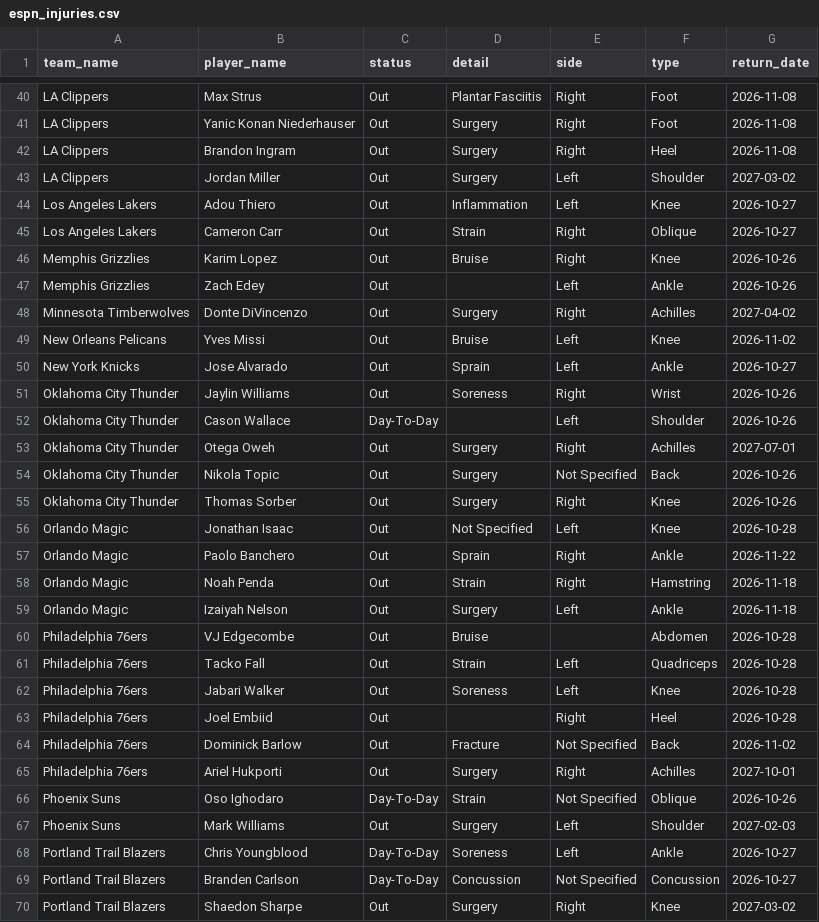
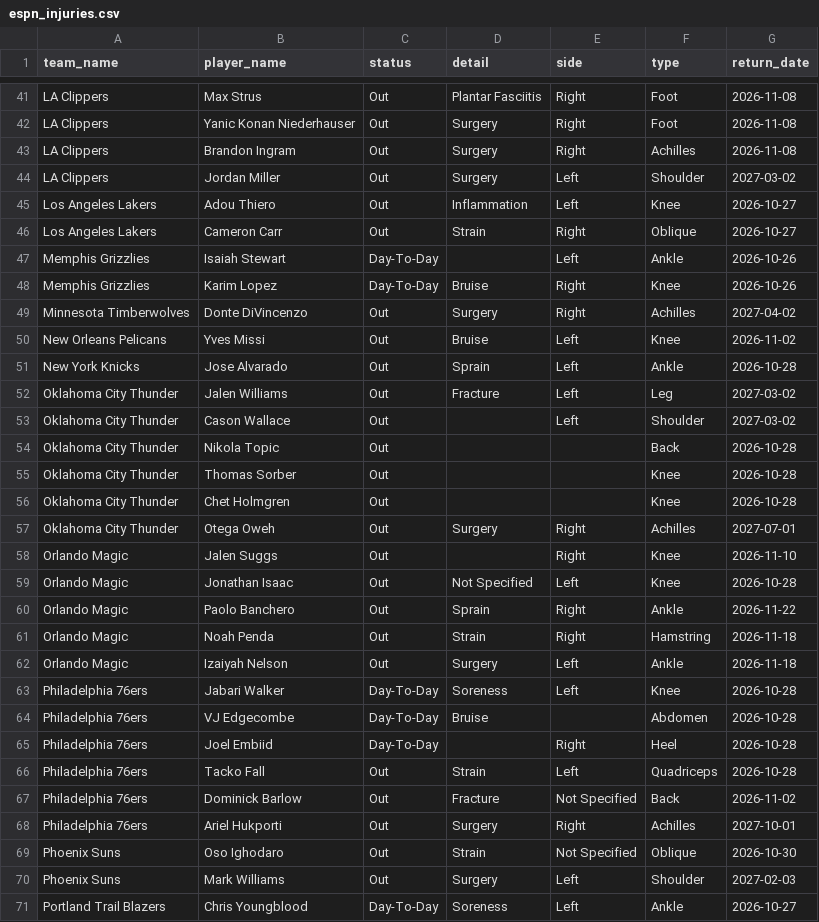
Before and after one commit to Thakky001/NBA, a CSV file: data/raw/espn_injuries.csv, drawn as a sheet; only a part is shown, gaps mark what is left out; the shorter side is filled out with more unchanged rows; the diff covers the shown part only.

```diff
--- a/data/raw/espn_injuries.csv
+++ b/data/raw/espn_injuries.csv
@@ -41,3 +42,3 @@ LA Clippers,Max Strus,Out,Plantar Fasciitis,Right,Foot,2026-11-08
 LA Clippers,Yanic Konan Niederhauser,Out,Surgery,Right,Foot,2026-11-08
-LA Clippers,Brandon Ingram,Out,Surgery,Right,Heel,2026-11-08
+LA Clippers,Brandon Ingram,Out,Surgery,Right,Achilles,2026-11-08
 LA Clippers,Jordan Miller,Out,Surgery,Left,Shoulder,2027-03-02
@@ -45,12 +46,14 @@ Los Angeles Lakers,Adou Thiero,Out,Inflammation,Left,Knee,2026-10-27
 Los Angeles Lakers,Cameron Carr,Out,Strain,Right,Oblique,2026-10-27
-Memphis Grizzlies,Karim Lopez,Out,Bruise,Right,Knee,2026-10-26
-Memphis Grizzlies,Zach Edey,Out,,Left,Ankle,2026-10-26
+Memphis Grizzlies,Isaiah Stewart,Day-To-Day,,Left,Ankle,2026-10-26
+Memphis Grizzlies,Karim Lopez,Day-To-Day,Bruise,Right,Knee,2026-10-26
 Minnesota Timberwolves,Donte DiVincenzo,Out,Surgery,Right,Achilles,2027-04-02
 New Orleans Pelicans,Yves Missi,Out,Bruise,Left,Knee,2026-11-02
-New York Knicks,Jose Alvarado,Out,Sprain,Left,Ankle,2026-10-27
-Oklahoma City Thunder,Jaylin Williams,Out,Soreness,Right,Wrist,2026-10-26
-Oklahoma City Thunder,Cason Wallace,Day-To-Day,,Left,Shoulder,2026-10-26
+New York Knicks,Jose Alvarado,Out,Sprain,Left,Ankle,2026-10-28
+Oklahoma City Thunder,Jalen Williams,Out,Fracture,Left,Leg,2027-03-02
+Oklahoma City Thunder,Cason Wallace,Out,,Left,Shoulder,2027-03-02
+Oklahoma City Thunder,Nikola Topic,Out,,,Back,2026-10-28
+Oklahoma City Thunder,Thomas Sorber,Out,,,Knee,2026-10-28
+Oklahoma City Thunder,Chet Holmgren,Out,,,Knee,2026-10-28
 Oklahoma City Thunder,Otega Oweh,Out,Surgery,Right,Achilles,2027-07-01
-Oklahoma City Thunder,Nikola Topic,Out,Surgery,Not Specified,Back,2026-10-26
-Oklahoma City Thunder,Thomas Sorber,Out,Surgery,Right,Knee,2026-10-26
+Orlando Magic,Jalen Suggs,Out,,Right,Knee,2026-11-10
 Orlando Magic,Jonathan Isaac,Out,Not Specified,Left,Knee,2026-10-28
@@ -59,9 +62,9 @@ Orlando Magic,Noah Penda,Out,Strain,Right,Hamstring,2026-11-18
 Orlando Magic,Izaiyah Nelson,Out,Surgery,Left,Ankle,2026-11-18
-Philadelphia 76ers,VJ Edgecombe,Out,Bruise,,Abdomen,2026-10-28
+Philadelphia 76ers,Jabari Walker,Day-To-Day,Soreness,Left,Knee,2026-10-28
+Philadelphia 76ers,VJ Edgecombe,Day-To-Day,Bruise,,Abdomen,2026-10-28
+Philadelphia 76ers,Joel Embiid,Day-To-Day,,Right,Heel,2026-10-28
 Philadelphia 76ers,Tacko Fall,Out,Strain,Left,Quadriceps,2026-10-28
-Philadelphia 76ers,Jabari Walker,Out,Soreness,Left,Knee,2026-10-28
-Philadelphia 76ers,Joel Embiid,Out,,Right,Heel,2026-10-28
 Philadelphia 76ers,Dominick Barlow,Out,Fracture,Not Specified,Back,2026-11-02
 Philadelphia 76ers,Ariel Hukporti,Out,Surgery,Right,Achilles,2027-10-01
-Phoenix Suns,Oso Ighodaro,Day-To-Day,Strain,Not Specified,Oblique,2026-10-26
+Phoenix Suns,Oso Ighodaro,Out,Strain,Not Specified,Oblique,2026-10-30
 Phoenix Suns,Mark Williams,Out,Surgery,Left,Shoulder,2027-02-03
```
Also changed, not shown: 7 added rows, 5 removed rows and 23 edited cells elsewhere in this file, 3 other files.
